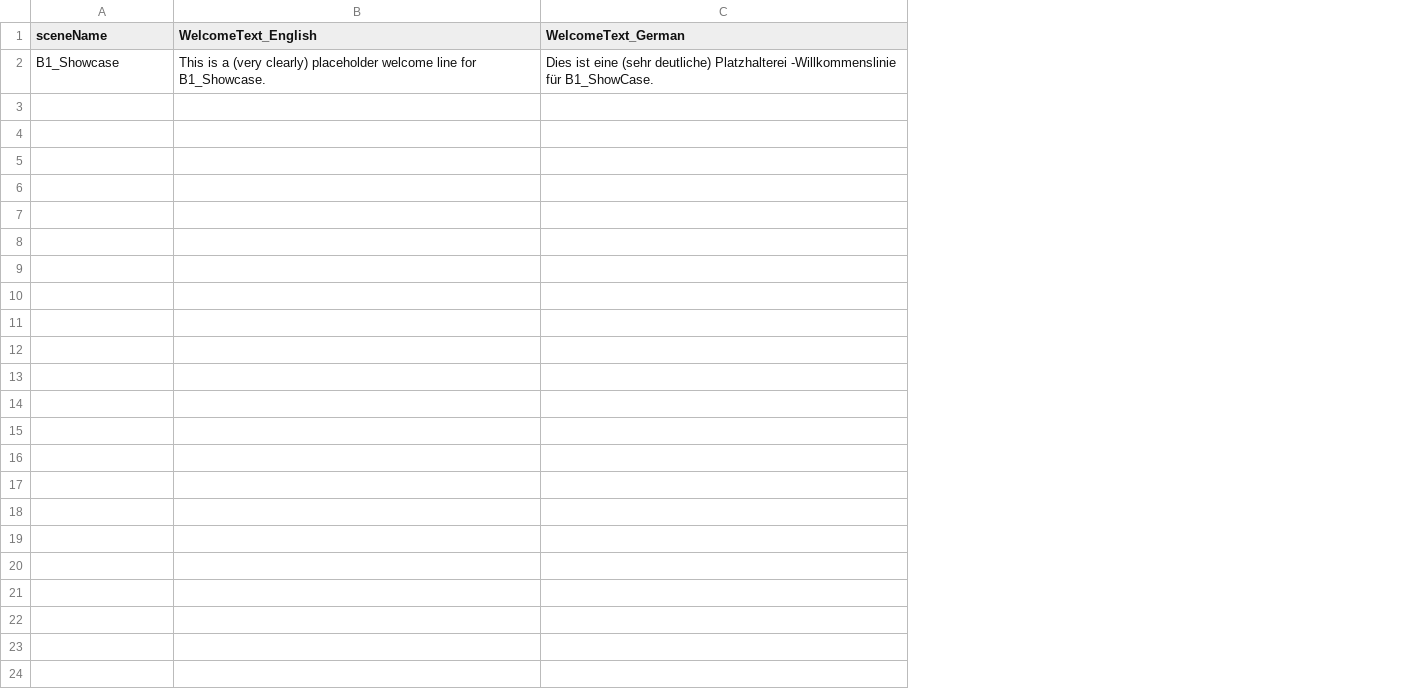
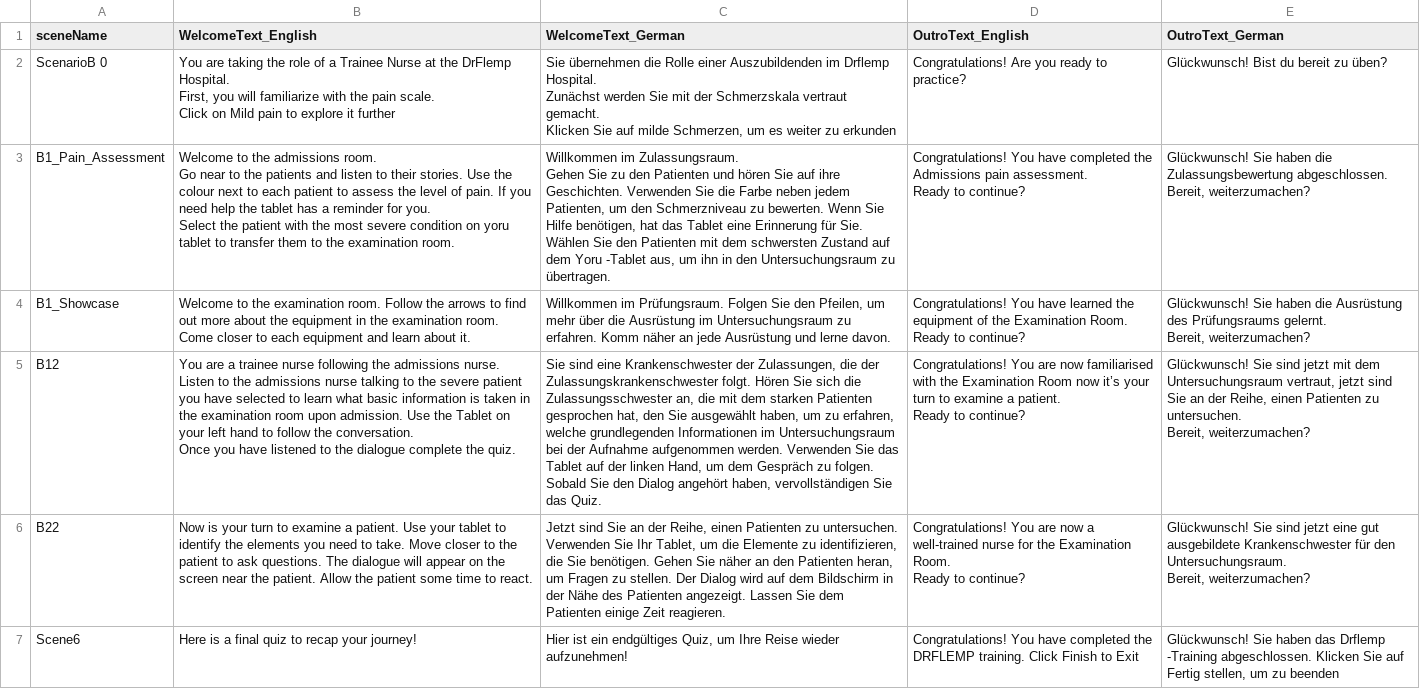
Before and after one commit to XRINTAMT/DR_FLEMP, a CSV file: Assets/Resources/Scenarios/Intros.csv, drawn as a sheet; addresses are those after the commit; ↵ is a line break in a cell; the diff names each change by its address in the sheet, - before the commit and + after, or states it on an @@ line.

Commit message:
Updated intros

```diff
--- a/Assets/Resources/Scenarios/Intros.csv
+++ b/Assets/Resources/Scenarios/Intros.csv
+column D (OutroText_English), row 4: Congratulations! You have learned the equipment of the Examination Room. ↵ Ready to continue?
+column E (OutroText_German), row 4: Glückwunsch! Sie haben die Ausrüstung des Prüfungsraums gelernt. ↵ Bereit, weiterzumachen?
+row 2: ScenarioB 0 | You are taking the role of a Trainee Nurse at the DrFlemp Hospital. ↵ First, you will familiarize with the pain scale. ↵ Click on Mild pain to explore it further | Sie übernehmen die Rolle einer Auszubildenden im Drflemp Hospital. ↵ Zunächst werden Sie mit der Schmerzskala vertraut gemacht. ↵ Klicken Sie auf milde Schmerzen, um es weiter zu erkunden | Congratulations! Are you ready to practice? | Glückwunsch! Bist du bereit zu üben?
+row 3: B1_Pain_Assessment | Welcome to the admissions room. ↵ Go near to the patients and listen to their stories. Use the colour next to each patient to assess the level of pain. If you need help the tablet has a reminder for you. ↵ Select the patient with the most severe condition on yoru tablet to transfer them to the examination room. | Willkommen im Zulassungsraum. ↵ Gehen Sie zu den Patienten und hören Sie auf ihre Geschichten. Verwenden Sie die Farbe neben jedem Patienten, um den Schmerzniveau zu bewerten. Wenn Sie Hilfe benötigen, hat das Tablet eine Erinnerung für Sie. ↵ Wählen Sie den Patienten mit dem schwersten Zustand auf dem Yoru -Tablet aus, um ihn in den Untersuchungsraum zu übertragen. | Congratulations! You have completed the Admissions pain assessment. ↵ Ready to continue? | Glückwunsch! Sie haben die Zulassungsbewertung abgeschlossen. ↵ Bereit, weiterzumachen?
-B4 (WelcomeText_English): This is a (very clearly) placeholder welcome line for B1_Showcase.
+B4 (WelcomeText_English): Welcome to the examination room. Follow the arrows to find out more about the equipment in the examination room. Come closer to each equipment and learn about it.
-C4 (WelcomeText_German): Dies ist eine (sehr deutliche) Platzhalterei -Willkommenslinie für B1_ShowCase.
+C4 (WelcomeText_German): Willkommen im Prüfungsraum. Folgen Sie den Pfeilen, um mehr über die Ausrüstung im Untersuchungsraum zu erfahren. Komm näher an jede Ausrüstung und lerne davon.
+row 5: B12 | You are a trainee nurse following the admissions nurse. Listen to the admissions nurse talking to the severe patient you have selected to learn what basic information is taken in the examination room upon admission. Use the Tablet on your left hand to follow the conversation. ↵ Once you have listened to the dialogue complete the quiz. | Sie sind eine Krankenschwester der Zulassungen, die der Zulassungskrankenschwester folgt. Hören Sie sich die Zulassungsschwester an, die mit dem starken Patienten gesprochen hat, den Sie ausgewählt haben, um zu erfahren, welche grundlegenden Informationen im Untersuchungsraum bei der Aufnahme aufgenommen werden. Verwenden Sie das Tablet auf der linken Hand, um dem Gespräch zu folgen. ↵ Sobald Sie den Dialog angehört haben, vervollständigen Sie das Quiz. | Congratulations! You are now familiarised with the Examination Room now it’s your turn to examine a patient. ↵ Ready to continue? | Glückwunsch! Sie sind jetzt mit dem Untersuchungsraum vertraut, jetzt sind Sie an der Reihe, einen Patienten zu untersuchen. ↵ Bereit, weiterzumachen?
+row 6: B22 | Now is your turn to examine a patient. Use your tablet to identify the elements you need to take. Move closer to the patient to ask questions. The dialogue will appear on the screen near the patient. Allow the patient some time to react. | Jetzt sind Sie an der Reihe, einen Patienten zu untersuchen. Verwenden Sie Ihr Tablet, um die Elemente zu identifizieren, die Sie benötigen. Gehen Sie näher an den Patienten heran, um Fragen zu stellen. Der Dialog wird auf dem Bildschirm in der Nähe des Patienten angezeigt. Lassen Sie dem Patienten einige Zeit reagieren. | Congratulations! You are now a well-trained nurse for the Examination Room. ↵ Ready to continue? | Glückwunsch! Sie sind jetzt eine gut ausgebildete Krankenschwester für den Untersuchungsraum. ↵ Bereit, weiterzumachen?
+row 7: Scene6 | Here is a final quiz to recap your journey! | Hier ist ein endgültiges Quiz, um Ihre Reise wieder aufzunehmen! | Congratulations! You have completed the DRFLEMP training. Click Finish to Exit | Glückwunsch! Sie haben das Drflemp -Training abgeschlossen. Klicken Sie auf Fertig stellen, um zu beenden
```
